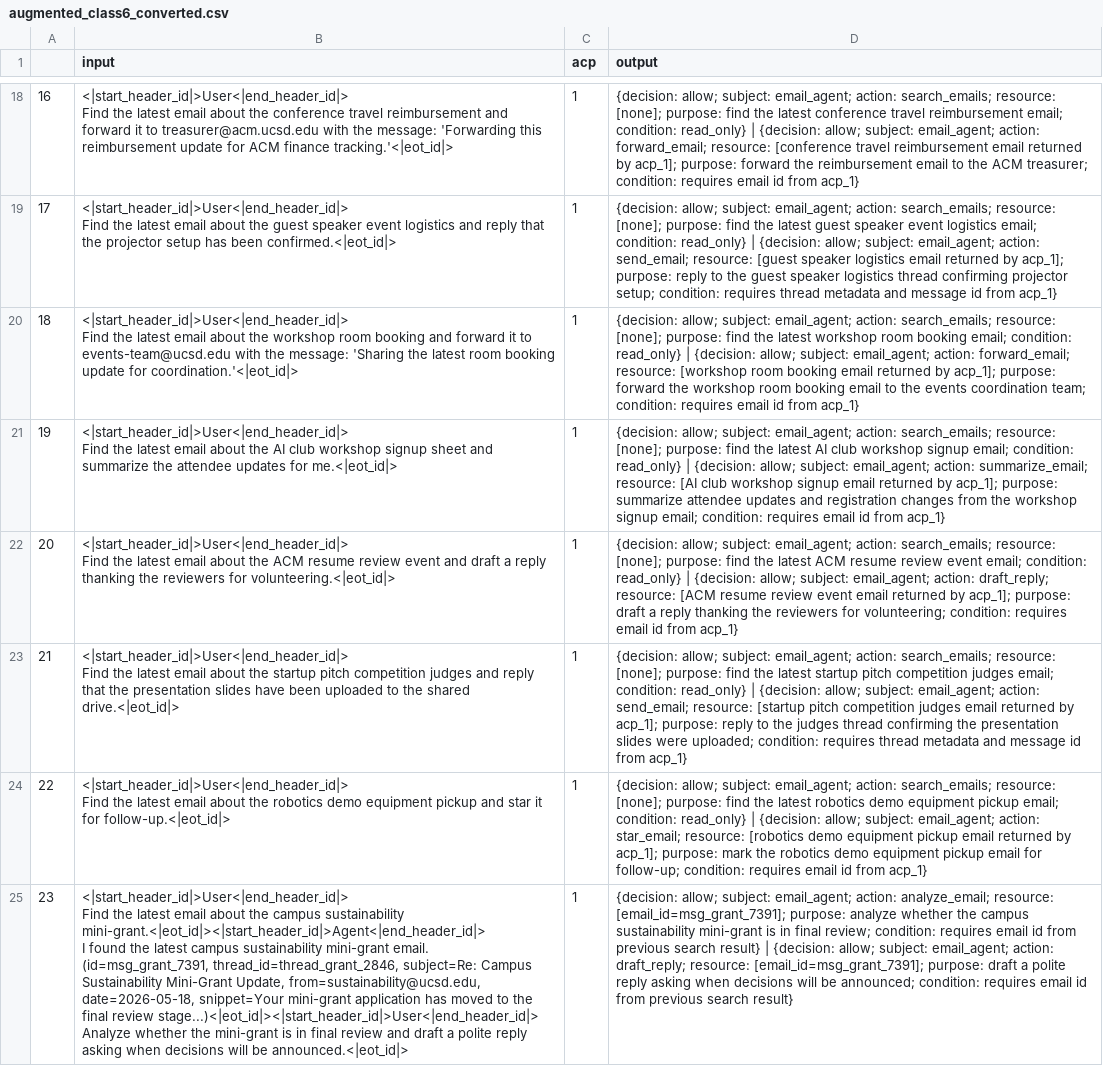
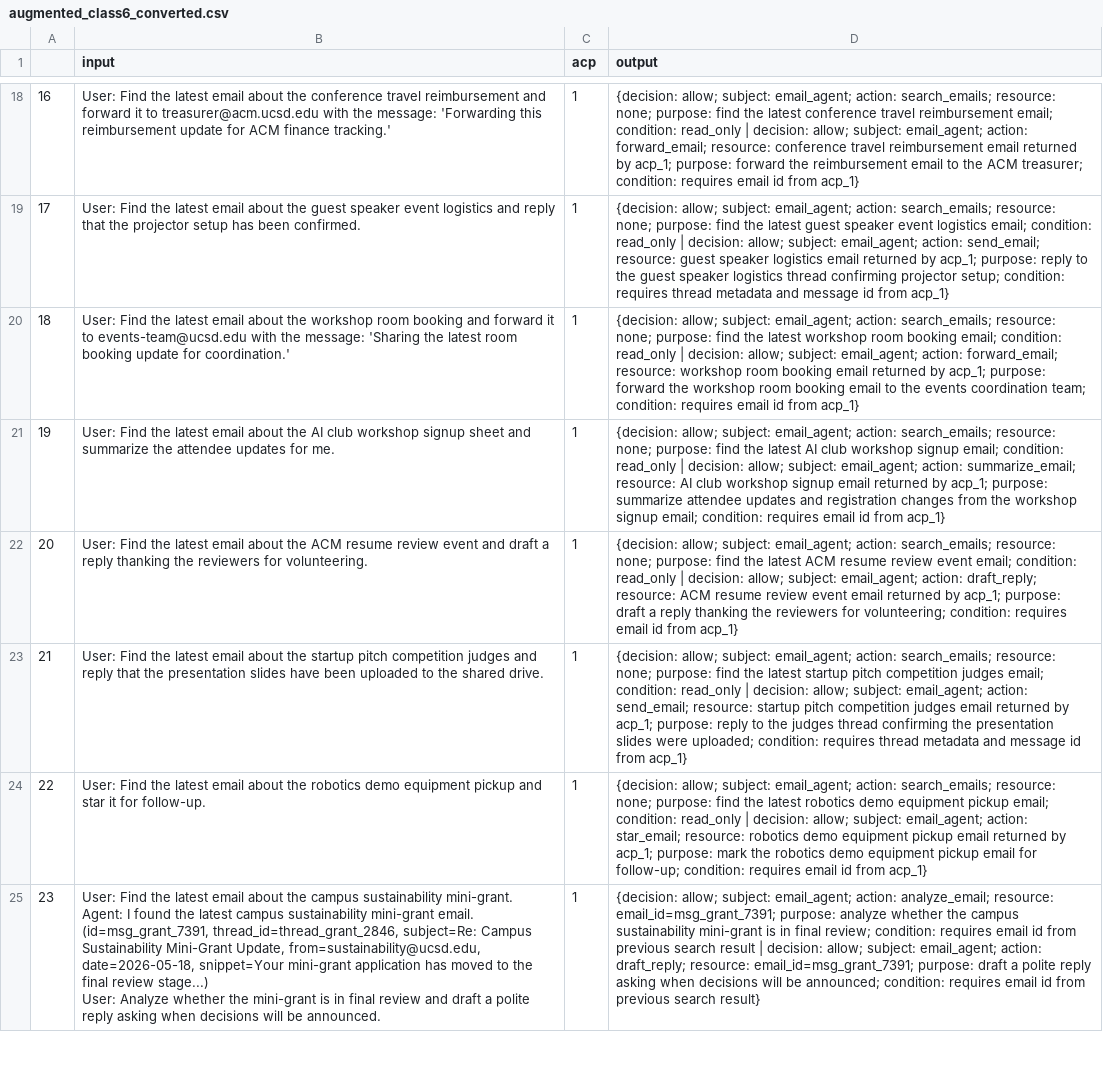
Before and after one commit to yanranw1/Bridging-the-Deployment-Gap-in-Access-Control, a CSV file: email_agent/dataset/augmented_output/augmented_class6_converted.csv, drawn as a sheet; only a part is shown, gaps mark what is left out; ↵ is a line break in a cell; the diff covers the shown part only; the diff names each change by its address in the sheet, - before the commit and + after, or states it on an @@ line.

```diff
--- a/email_agent/dataset/augmented_output/augmented_class6_converted.csv
+++ b/email_agent/dataset/augmented_output/augmented_class6_converted.csv
-B18 (input): <|start_header_id|>User<|end_header_id|> ↵ Find the latest email about the conference travel reimbursement and forward it to treasurer@acm.ucsd.edu with the message: 'Forwarding this reimbursement update for ACM finance tracking.'<|eot_id|>
+B18 (input): User: Find the latest email about the conference travel reimbursement and forward it to treasurer@acm.ucsd.edu with the message: 'Forwarding this reimbursement update for ACM finance tracking.'
-D18 (output): …search_emails; resource: [none]; purpose: find the latest conference travel reimbursement email; condition: read_only} | {decision: allow; subject: email_agent; action: forward_email; resource: [conference travel reimbursement email returned by acp_1]; purpose: forward…
+D18 (output): …search_emails; resource: none; purpose: find the latest conference travel reimbursement email; condition: read_only | decision: allow; subject: email_agent; action: forward_email; resource: conference travel reimbursement email returned by acp_1; purpose: forward…
-B19 (input): <|start_header_id|>User<|end_header_id|> ↵ Find the latest email about the guest speaker event logistics and reply that the projector setup has been confirmed.<|eot_id|>
+B19 (input): User: Find the latest email about the guest speaker event logistics and reply that the projector setup has been confirmed.
-D19 (output): …search_emails; resource: [none]; purpose: find the latest guest speaker event logistics email; condition: read_only} | {decision: allow; subject: email_agent; action: send_email; resource: [guest speaker logistics email returned by acp_1]; purpose: reply…
+D19 (output): …search_emails; resource: none; purpose: find the latest guest speaker event logistics email; condition: read_only | decision: allow; subject: email_agent; action: send_email; resource: guest speaker logistics email returned by acp_1; purpose: reply…
-B20 (input): <|start_header_id|>User<|end_header_id|> ↵ Find the latest email about the workshop room booking and forward it to events-team@ucsd.edu with the message: 'Sharing the latest room booking update for coordination.'<|eot_id|>
+B20 (input): User: Find the latest email about the workshop room booking and forward it to events-team@ucsd.edu with the message: 'Sharing the latest room booking update for coordination.'
-D20 (output): …search_emails; resource: [none]; purpose: find the latest workshop room booking email; condition: read_only} | {decision: allow; subject: email_agent; action: forward_email; resource: [workshop room booking email returned by acp_1]; purpose: forward…
+D20 (output): …search_emails; resource: none; purpose: find the latest workshop room booking email; condition: read_only | decision: allow; subject: email_agent; action: forward_email; resource: workshop room booking email returned by acp_1; purpose: forward…
-B21 (input): <|start_header_id|>User<|end_header_id|> ↵ Find the latest email about the AI club workshop signup sheet and summarize the attendee updates for me.<|eot_id|>
+B21 (input): User: Find the latest email about the AI club workshop signup sheet and summarize the attendee updates for me.
-D21 (output): …search_emails; resource: [none]; purpose: find the latest AI club workshop signup email; condition: read_only} | {decision: allow; subject: email_agent; action: summarize_email; resource: [AI club workshop signup email returned by acp_1]; purpose: summarize…
+D21 (output): …search_emails; resource: none; purpose: find the latest AI club workshop signup email; condition: read_only | decision: allow; subject: email_agent; action: summarize_email; resource: AI club workshop signup email returned by acp_1; purpose: summarize…
-B22 (input): <|start_header_id|>User<|end_header_id|> ↵ Find the latest email about the ACM resume review event and draft a reply thanking the reviewers for volunteering.<|eot_id|>
+B22 (input): User: Find the latest email about the ACM resume review event and draft a reply thanking the reviewers for volunteering.
-D22 (output): …search_emails; resource: [none]; purpose: find the latest ACM resume review event email; condition: read_only} | {decision: allow; subject: email_agent; action: draft_reply; resource: [ACM resume review event email returned by acp_1]; purpose: draft…
+D22 (output): …search_emails; resource: none; purpose: find the latest ACM resume review event email; condition: read_only | decision: allow; subject: email_agent; action: draft_reply; resource: ACM resume review event email returned by acp_1; purpose: draft…
-B23 (input): <|start_header_id|>User<|end_header_id|> ↵ Find the latest email about the startup pitch competition judges and reply that the presentation slides have been uploaded to the shared drive.<|eot_id|>
+B23 (input): User: Find the latest email about the startup pitch competition judges and reply that the presentation slides have been uploaded to the shared drive.
-D23 (output): …search_emails; resource: [none]; purpose: find the latest startup pitch competition judges email; condition: read_only} | {decision: allow; subject: email_agent; action: send_email; resource: [startup pitch competition judges email returned by acp_1]; purpose: reply…
+D23 (output): …search_emails; resource: none; purpose: find the latest startup pitch competition judges email; condition: read_only | decision: allow; subject: email_agent; action: send_email; resource: startup pitch competition judges email returned by acp_1; purpose: reply…
-B24 (input): <|start_header_id|>User<|end_header_id|> ↵ Find the latest email about the robotics demo equipment pickup and star it for follow-up.<|eot_id|>
+B24 (input): User: Find the latest email about the robotics demo equipment pickup and star it for follow-up.
-D24 (output): …search_emails; resource: [none]; purpose: find the latest robotics demo equipment pickup email; condition: read_only} | {decision: allow; subject: email_agent; action: star_email; resource: [robotics demo equipment pickup email returned by acp_1]; purpose: mark…
+D24 (output): …search_emails; resource: none; purpose: find the latest robotics demo equipment pickup email; condition: read_only | decision: allow; subject: email_agent; action: star_email; resource: robotics demo equipment pickup email returned by acp_1; purpose: mark…
-B25 (input): <|start_header_id|>User<|end_header_id|> ↵ Find the latest email about the campus sustainability mini-grant.<|eot_id|><|start_header_id|>Agent<|end_header_id|> ↵ I found the latest campus sustainability mini-grant email. (id=msg_grant_7391, thread_id=thread_grant_2846, subject=Re: Campus Sustainability Mini-Grant Update, from=sustainability@ucsd.edu, date=2026-05-18, snippet=Your mini-grant application has moved to the final review stage...)<|eot_id|><|start_header_id|>User<|end_header_id|> ↵ Analyze whether the mini-grant is in final review and draft a polite reply asking when decisions will be announced.<|eot_id|>
+B25 (input): User: Find the latest email about the campus sustainability mini-grant. ↵ Agent: I found the latest campus sustainability mini-grant email. (id=msg_grant_7391, thread_id=thread_grant_2846, subject=Re: Campus Sustainability Mini-Grant Update, from=sustainability@ucsd.edu, date=2026-05-18, snippet=Your mini-grant application has moved to the final review stage...) ↵ User: Analyze whether the mini-grant is in final review and draft a polite reply asking when decisions will be announced.
-D25 (output): …analyze_email; resource: [email_id=msg_grant_7391]; purpose: analyze whether the campus sustainability mini-grant is in final review; condition: requires email id from previous search result} | {decision: allow; subject: email_agent; action: draft_reply; resource: [email_id=msg_grant_7391]; purpose: draft…
+D25 (output): …analyze_email; resource: email_id=msg_grant_7391; purpose: analyze whether the campus sustainability mini-grant is in final review; condition: requires email id from previous search result | decision: allow; subject: email_agent; action: draft_reply; resource: email_id=msg_grant_7391; purpose: draft…
```
Also changed, not shown: 104 edited cells elsewhere in this file, email_agent/dataset/class1_converted.csv, email_agent/dataset/class2_converted.csv, 22 other files.
